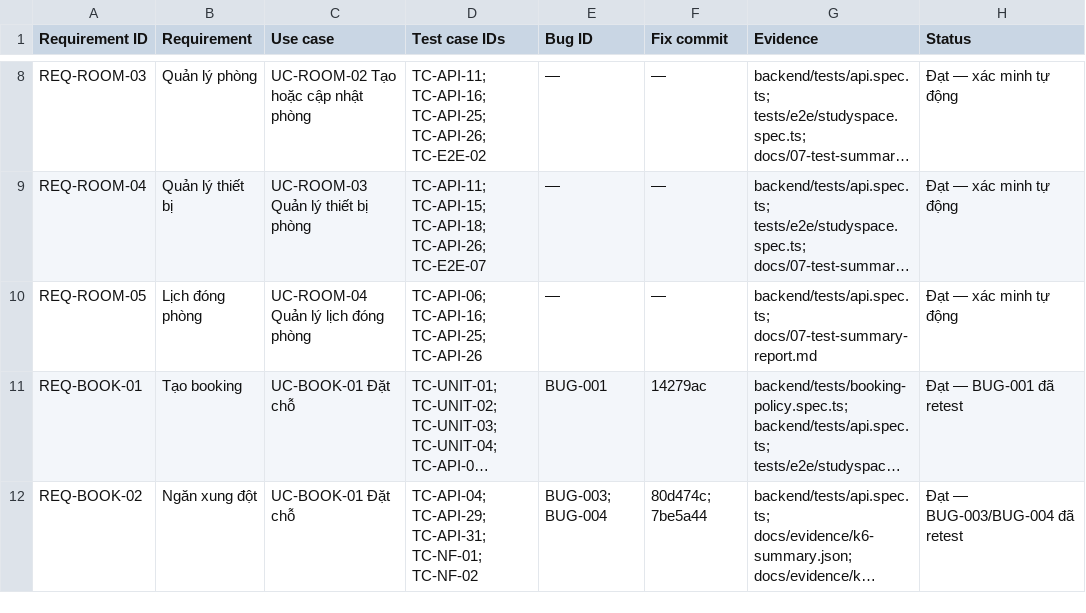
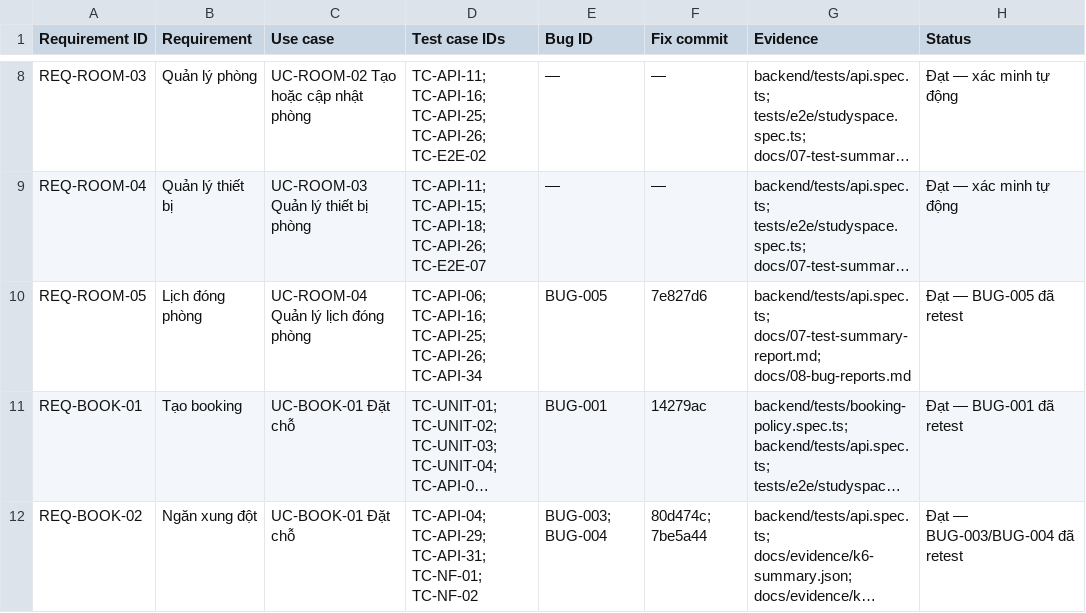
Before and after one commit to bachiep/studyspace-quality-assurance, a CSV file: docs/03-rtm.csv, drawn as a sheet; only a part is shown, gaps mark what is left out; long unchanged cells end in …; the diff names each change by its address in the sheet, - before the commit and + after, or states it on an @@ line.

```diff
--- a/docs/03-rtm.csv
+++ b/docs/03-rtm.csv
-D10 (Test case IDs): …TC-API-16; TC-API-25; TC-API-26
+D10 (Test case IDs): …TC-API-16; TC-API-25; TC-API-26; TC-API-34
-E10 (Bug ID): —
+E10 (Bug ID): BUG-005
-F10 (Fix commit): —
+F10 (Fix commit): 7e827d6
-G10 (Evidence): backend/tests/api.spec.ts; docs/07-test-summary-report.md
+G10 (Evidence): backend/tests/api.spec.ts; docs/07-test-summary-report.md; docs/08-bug-reports.md
-H10 (Status): Đạt — xác minh tự động
+H10 (Status): Đạt — BUG-005 đã retest
```
Also changed, not shown: docs/04-test-cases.csv, 4 other files.
